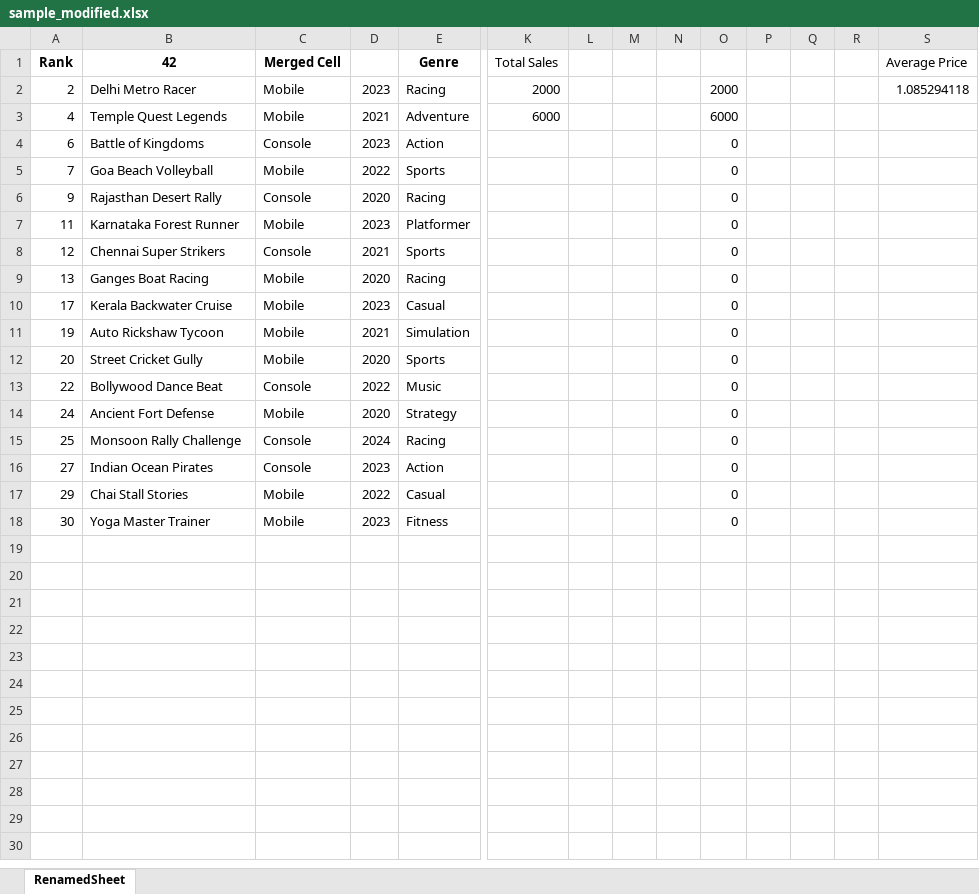
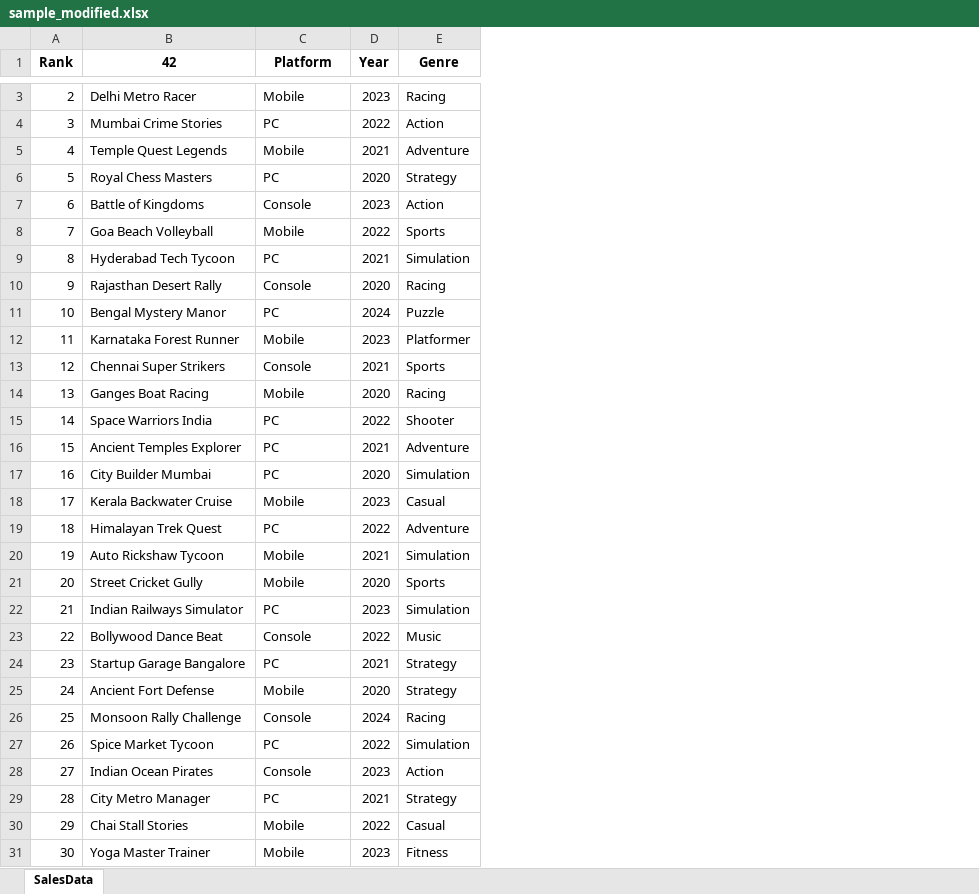
Before and after one commit to shridhar618/PES-Python, an Excel workbook: sample_modified.xlsx, sheet SalesData, drawn as a sheet; only a part is shown, gaps mark what is left out; values as stored, in another font and other column widths than the file's, no borders; removed rows and columns are numbered as before the commit, all else as after; rows hold the shown columns only; the diff covers the shown part only; the diff names each change by its address in the sheet, - before the commit and + after, or states it on an @@ line.

Commit message:
init

```diff
--- a/sample_modified.xlsx (sheet SalesData)
+++ b/sample_modified.xlsx (sheet SalesData)
-sheet tab: RenamedSheet
+sheet tab: SalesData
-column K (Total Sales), rows 2-3: 2000 | 6000
-column L, empty
-column M, empty
-column N, empty
-column O, rows 2-18: 2000 | 6000 | 0 | 0 | 0 | 0 | 0 | 0 | 0 | 0 | 0 | 0 | 0 | 0 | 0 | 0 | 0
-column P, empty
-column Q, empty
-column R, empty
-column S (Average Price), row 2: 1.085294118
-C1: Merged Cell
+C1: Platform
-D1: (empty)
+D1: Year
+row 4: 3 | Mumbai Crime Stories | PC | 2022 | Action
+row 6: 5 | Royal Chess Masters | PC | 2020 | Strategy
+row 9: 8 | Hyderabad Tech Tycoon | PC | 2021 | Simulation
+row 11: 10 | Bengal Mystery Manor | PC | 2024 | Puzzle
+row 15: 14 | Space Warriors India | PC | 2022 | Shooter
+row 16: 15 | Ancient Temples Explorer | PC | 2021 | Adventure
+row 17: 16 | City Builder Mumbai | PC | 2020 | Simulation
+row 19: 18 | Himalayan Trek Quest | PC | 2022 | Adventure
+row 22: 21 | Indian Railways Simulator | PC | 2023 | Simulation
+row 24: 23 | Startup Garage Bangalore | PC | 2021 | Strategy
+row 27: 26 | Spice Market Tycoon | PC | 2022 | Simulation
+row 29: 28 | City Metro Manager | PC | 2021 | Strategy
```
Also changed, not shown: 1 added row elsewhere in this sheet.
